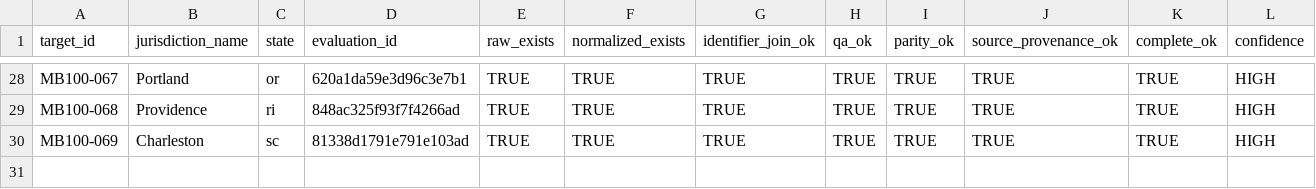
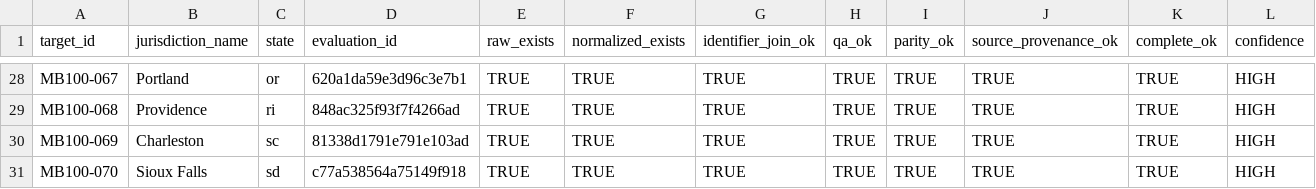
Before and after one commit to MightyLoud/Civic-Cartography, a CSV file: evidence/measured-batch-100/completion-register.csv, drawn as a sheet; only a part is shown, gaps mark what is left out; rows hold the shown columns only; the diff names each change by its address in the sheet, - before the commit and + after, or states it on an @@ line.

Commit message:
Record MB100-070 Sioux Falls completion evidence

```diff
--- a/evidence/measured-batch-100/completion-register.csv
+++ b/evidence/measured-batch-100/completion-register.csv
+row 31: MB100-070 | Sioux Falls | sd | c77a538564a75149f918 | TRUE | TRUE | TRUE | TRUE | TRUE | TRUE | TRUE | HIGH
```
